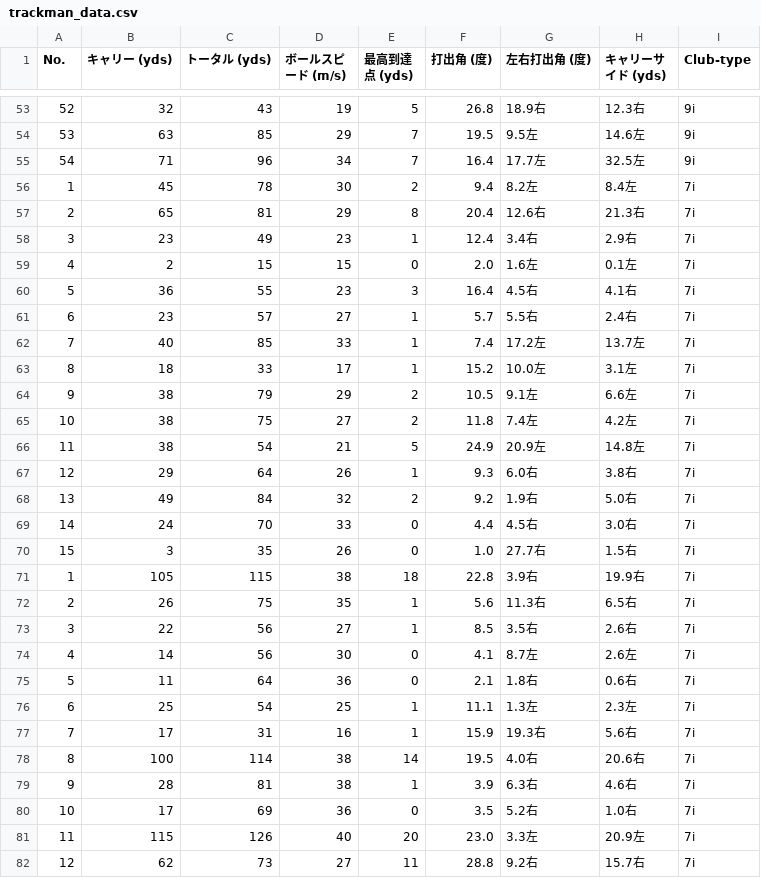
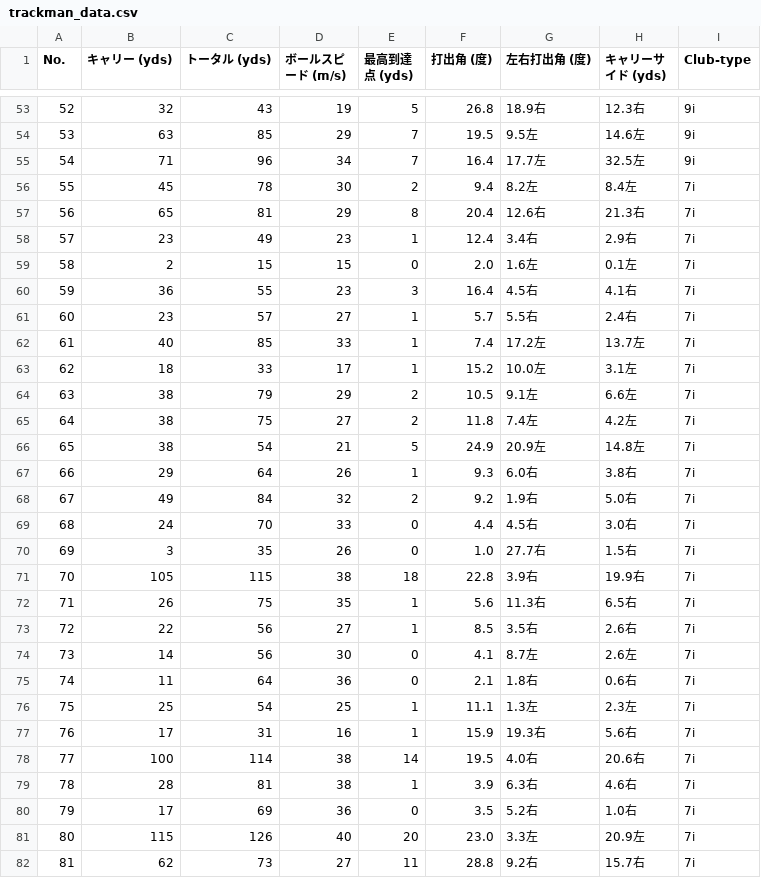
Before and after one commit to kouichi-c-nakamura/trackman-golf, a CSV file: 2026/2026-08-14 range/trackman_data.csv, drawn as a sheet; only a part is shown, gaps mark what is left out; the diff covers the shown part only.

```diff
--- a/2026/2026-08-14 range/trackman_data.csv
+++ b/2026/2026-08-14 range/trackman_data.csv
@@ -55,28 +55,28 @@
 54,71,96,34,7,16.4,17.7左,32.5左,9i
-1,45,78,30,2,9.4,8.2左,8.4左,7i
-2,65,81,29,8,20.4,12.6右,21.3右,7i
-3,23,49,23,1,12.4,3.4右,2.9右,7i
-4,2,15,15,0,2.0,1.6左,0.1左,7i
-5,36,55,23,3,16.4,4.5右,4.1右,7i
-6,23,57,27,1,5.7,5.5右,2.4右,7i
-7,40,85,33,1,7.4,17.2左,13.7左,7i
-8,18,33,17,1,15.2,10.0左,3.1左,7i
-9,38,79,29,2,10.5,9.1左,6.6左,7i
-10,38,75,27,2,11.8,7.4左,4.2左,7i
-11,38,54,21,5,24.9,20.9左,14.8左,7i
-12,29,64,26,1,9.3,6.0右,3.8右,7i
-13,49,84,32,2,9.2,1.9右,5.0右,7i
-14,24,70,33,0,4.4,4.5右,3.0右,7i
-15,3,35,26,0,1.0,27.7右,1.5右,7i
-1,105,115,38,18,22.8,3.9右,19.9右,7i
-2,26,75,35,1,5.6,11.3右,6.5右,7i
-3,22,56,27,1,8.5,3.5右,2.6右,7i
-4,14,56,30,0,4.1,8.7左,2.6左,7i
-5,11,64,36,0,2.1,1.8右,0.6右,7i
-6,25,54,25,1,11.1,1.3左,2.3左,7i
-7,17,31,16,1,15.9,19.3右,5.6右,7i
-8,100,114,38,14,19.5,4.0右,20.6右,7i
-9,28,81,38,1,3.9,6.3右,4.6右,7i
-10,17,69,36,0,3.5,5.2右,1.0右,7i
-11,115,126,40,20,23.0,3.3左,20.9左,7i
-12,62,73,27,11,28.8,9.2右,15.7右,7i
+55,45,78,30,2,9.4,8.2左,8.4左,7i
+56,65,81,29,8,20.4,12.6右,21.3右,7i
+57,23,49,23,1,12.4,3.4右,2.9右,7i
+58,2,15,15,0,2.0,1.6左,0.1左,7i
+59,36,55,23,3,16.4,4.5右,4.1右,7i
+60,23,57,27,1,5.7,5.5右,2.4右,7i
+61,40,85,33,1,7.4,17.2左,13.7左,7i
+62,18,33,17,1,15.2,10.0左,3.1左,7i
+63,38,79,29,2,10.5,9.1左,6.6左,7i
+64,38,75,27,2,11.8,7.4左,4.2左,7i
+65,38,54,21,5,24.9,20.9左,14.8左,7i
+66,29,64,26,1,9.3,6.0右,3.8右,7i
+67,49,84,32,2,9.2,1.9右,5.0右,7i
+68,24,70,33,0,4.4,4.5右,3.0右,7i
+69,3,35,26,0,1.0,27.7右,1.5右,7i
+70,105,115,38,18,22.8,3.9右,19.9右,7i
+71,26,75,35,1,5.6,11.3右,6.5右,7i
+72,22,56,27,1,8.5,3.5右,2.6右,7i
+73,14,56,30,0,4.1,8.7左,2.6左,7i
+74,11,64,36,0,2.1,1.8右,0.6右,7i
+75,25,54,25,1,11.1,1.3左,2.3左,7i
+76,17,31,16,1,15.9,19.3右,5.6右,7i
+77,100,114,38,14,19.5,4.0右,20.6右,7i
+78,28,81,38,1,3.9,6.3右,4.6右,7i
+79,17,69,36,0,3.5,5.2右,1.0右,7i
+80,115,126,40,20,23.0,3.3左,20.9左,7i
+81,62,73,27,11,28.8,9.2右,15.7右,7i
```
Also changed, not shown: 7 edited cells elsewhere in this file, 4 other files.
